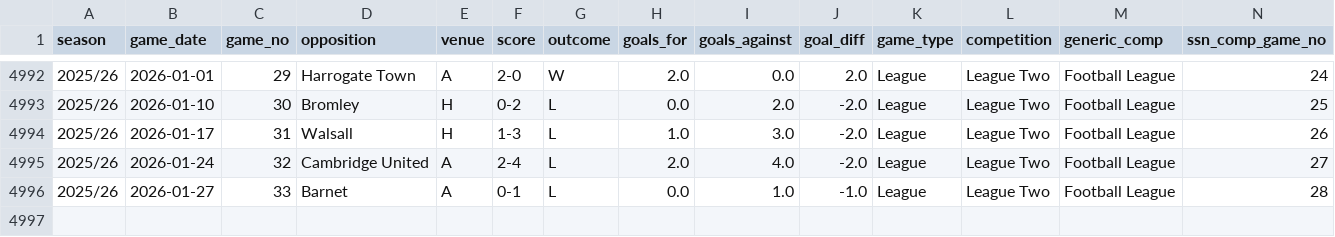
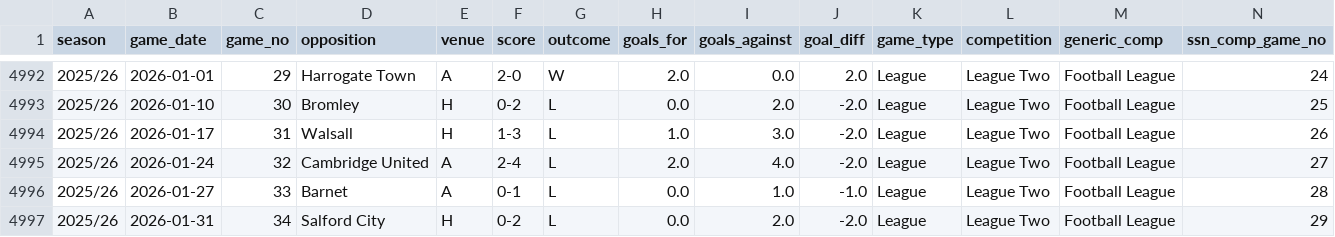
Before and after one commit to petebrown/data-updater, a CSV file: data/results.csv, drawn as a sheet; only a part is shown, gaps mark what is left out; rows hold the shown columns only; the diff names each change by its address in the sheet, - before the commit and + after, or states it on an @@ line.

```diff
--- a/data/results.csv
+++ b/data/results.csv
+row 4997: 2025/26 | 2026-01-31 | 34 | Salford City | H | 0-2 | L | 0.0 | 2.0 | -2.0 | League | League Two | Football League | 29
```
Also changed, not shown: data/sub_mins.csv, data/subs.csv, 2 other files.
